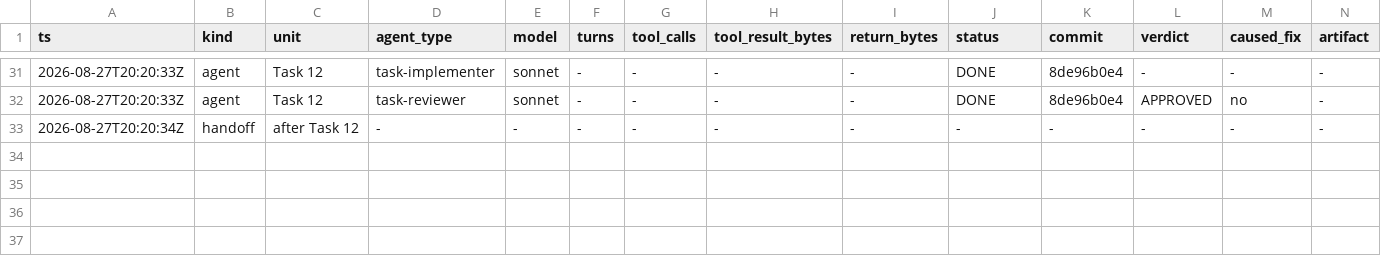
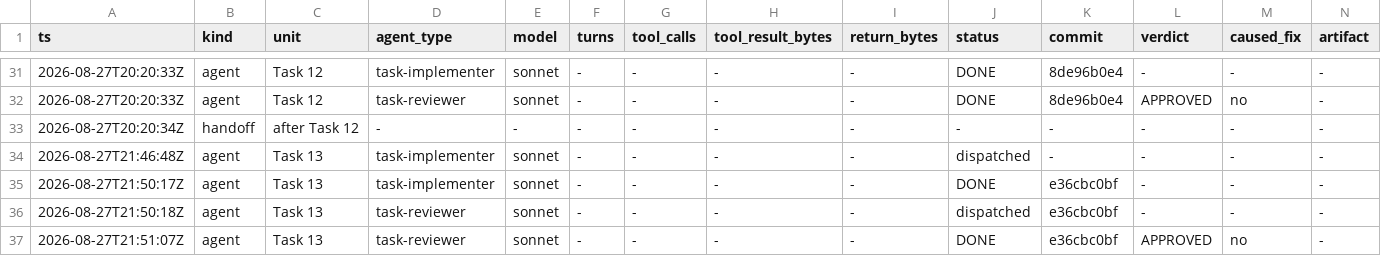
Before and after one commit to Chronicle20/atlas, a TSV file: docs/tasks/task-271-maple-life-config-ui/agent-ledger.tsv, drawn as a sheet; only a part is shown, gaps mark what is left out; rows hold the shown columns only; the diff names each change by its address in the sheet, - before the commit and + after, or states it on an @@ line.

Commit message:
chore(task-271): record Task 13 agent dispatches

```diff
--- a/docs/tasks/task-271-maple-life-config-ui/agent-ledger.tsv
+++ b/docs/tasks/task-271-maple-life-config-ui/agent-ledger.tsv
+row 34: 2026-08-27T21:46:48Z | agent | Task 13 | task-implementer | sonnet | - | - | - | - | dispatched | - | - | - | -
+row 35: 2026-08-27T21:50:17Z | agent | Task 13 | task-implementer | sonnet | - | - | - | - | DONE | e36cbc0bf | - | - | -
+row 36: 2026-08-27T21:50:18Z | agent | Task 13 | task-reviewer | sonnet | - | - | - | - | dispatched | e36cbc0bf | - | - | -
+row 37: 2026-08-27T21:51:07Z | agent | Task 13 | task-reviewer | sonnet | - | - | - | - | DONE | e36cbc0bf | APPROVED | no | -
```
